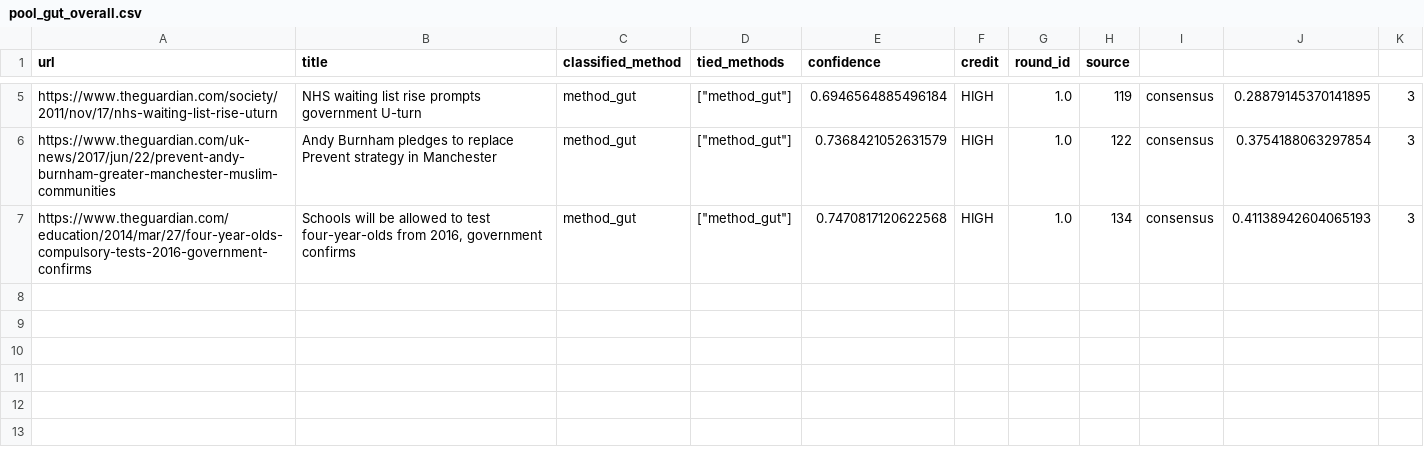
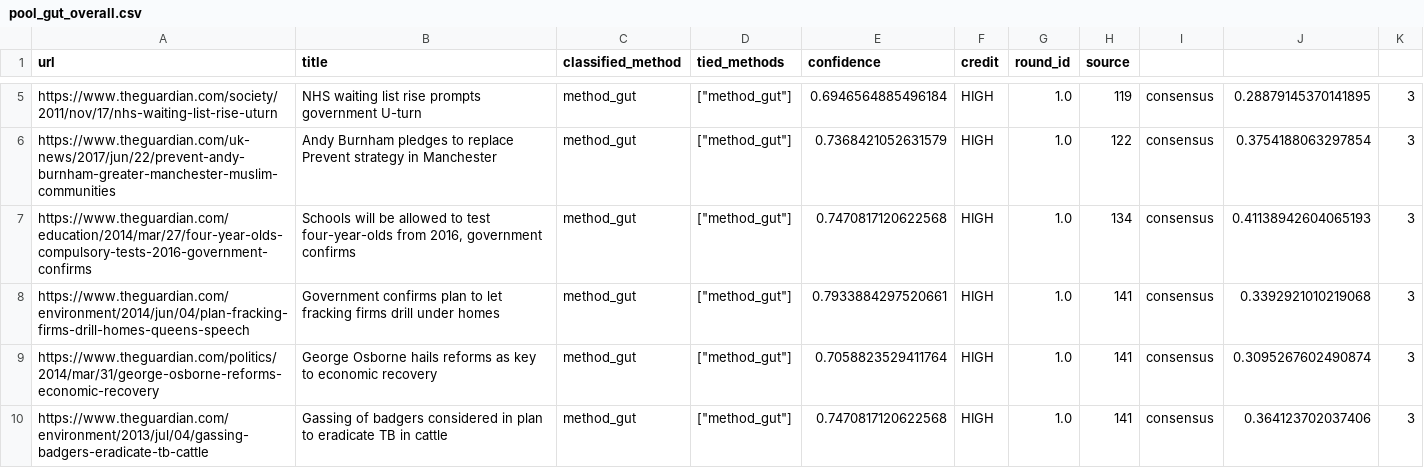
Before and after one commit to lynnzhao531/Guardian-Query, a CSV file: outputs/pools/pool_gut_overall.csv, drawn as a sheet; only a part is shown, gaps mark what is left out.

```diff
--- a/outputs/pools/pool_gut_overall.csv
+++ b/outputs/pools/pool_gut_overall.csv
@@ -7 +7,4 @@ https://www.theguardian.com/uk-news/2017/jun/22/prevent-andy-burnham-greater-man
 https://www.theguardian.com/education/2014/mar/27/four-year-olds-compulsory-tests-2016-government-confirms,"Schools will be allowed to test four-year-olds from 2016, government confirms",method_gut,"[""method_gut""]",0.7470817120622568,HIGH,1.0,134,consensus,0.41138942604065193,3
+https://www.theguardian.com/environment/2014/jun/04/plan-fracking-firms-drill-homes-queens-speech,Government confirms plan to let fracking firms drill under homes,method_gut,"[""method_gut""]",0.7933884297520661,HIGH,1.0,141,consensus,0.3392921010219068,3
+https://www.theguardian.com/politics/2014/mar/31/george-osborne-reforms-economic-recovery,George Osborne hails reforms as key to economic recovery,method_gut,"[""method_gut""]",0.7058823529411764,HIGH,1.0,141,consensus,0.3095267602490874,3
+https://www.theguardian.com/environment/2013/jul/04/gassing-badgers-eradicate-tb-cattle,Gassing of badgers considered in plan to eradicate TB in cattle,method_gut,"[""method_gut""]",0.7470817120622568,HIGH,1.0,141,consensus,0.364123702037406,3
```
Also changed, not shown: outputs/pools/pool_case_study_candidates.csv, outputs/pools/pool_case_study_overall.csv, 29 other files.
